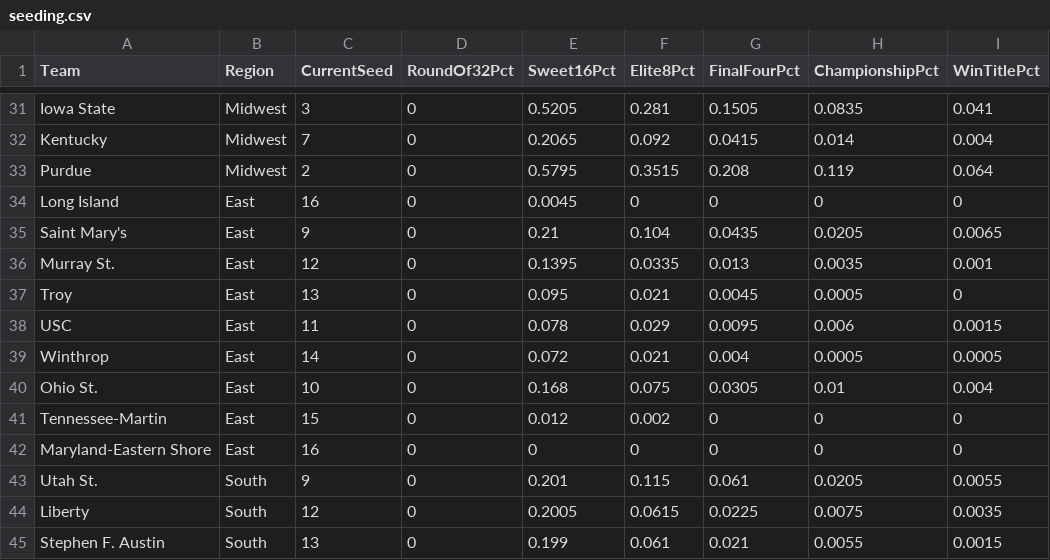
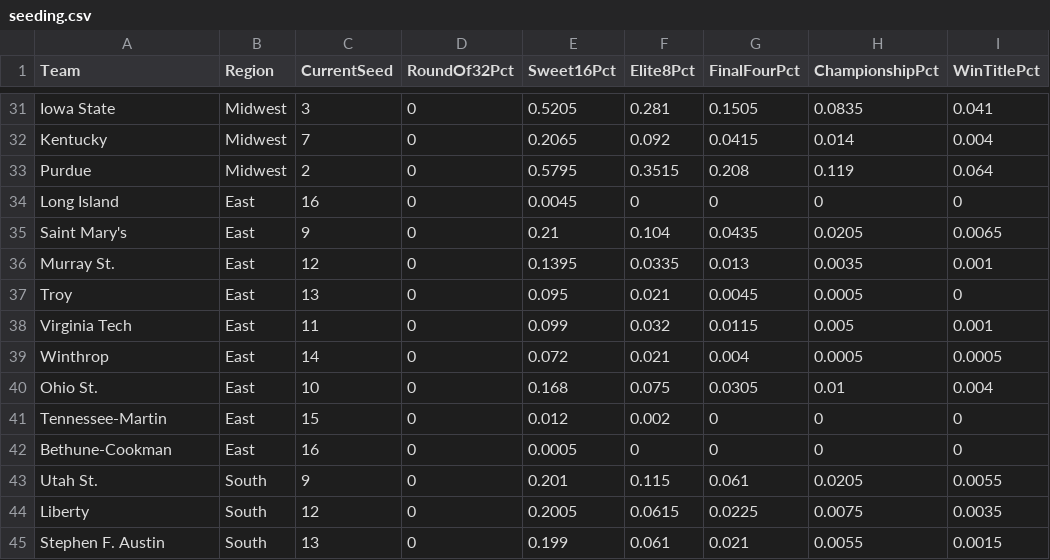
Before and after one commit to andrewbrantner-wq/bbmi, a CSV file: src/data/seeding/seeding.csv, drawn as a sheet; only a part is shown, gaps mark what is left out.

```diff
--- a/src/data/seeding/seeding.csv
+++ b/src/data/seeding/seeding.csv
@@ -37,3 +37,3 @@ Murray St.,East,12,0,0.1395,0.0335,0.013,0.0035,0.001
 Troy,East,13,0,0.095,0.021,0.0045,0.0005,0
-USC,East,11,0,0.078,0.029,0.0095,0.006,0.0015
+Virginia Tech,East,11,0,0.099,0.032,0.0115,0.005,0.001
 Winthrop,East,14,0,0.072,0.021,0.004,0.0005,0.0005
@@ -41,3 +41,3 @@ Ohio St.,East,10,0,0.168,0.075,0.0305,0.01,0.004
 Tennessee-Martin,East,15,0,0.012,0.002,0,0,0
-Maryland-Eastern Shore,East,16,0,0,0,0,0,0
+Bethune-Cookman,East,16,0,0.0005,0,0,0,0
 Utah St.,South,9,0,0.201,0.115,0.061,0.0205,0.0055
```
Also changed, not shown: src/data/betting-lines/games.csv, src/data/rankings/rankings.csv, 6 other files.
